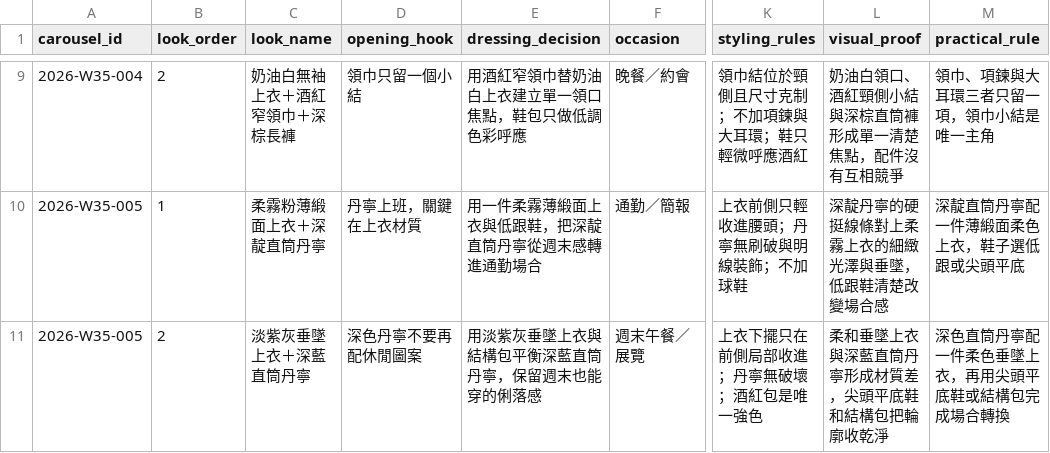
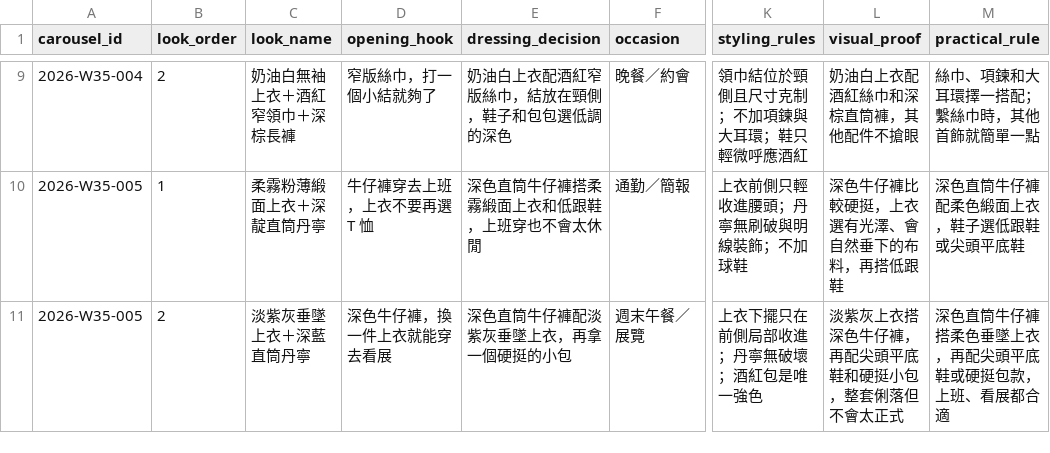
Before and after one commit to fcsh1526/codex-fittingrooom, a CSV file: 03_research/editorial_look_plans/2026-W35.csv, drawn as a sheet; only a part is shown, gaps mark what is left out; the diff covers the shown part only; the diff names each change by its address in the sheet, - before the commit and + after, or states it on an @@ line.

```diff
--- a/03_research/editorial_look_plans/2026-W35.csv
+++ b/03_research/editorial_look_plans/2026-W35.csv
-D9 (opening_hook): 領巾只留一個小結
+D9 (opening_hook): 窄版絲巾，打一個小結就夠了
-E9 (dressing_decision): 用酒紅窄領巾替奶油白上衣建立單一領口焦點，鞋包只做低調色彩呼應
+E9 (dressing_decision): 奶油白上衣配酒紅窄版絲巾，結放在頸側，鞋子和包包選低調的深色
-L9 (visual_proof): 奶油白領口、酒紅頸側小結與深棕直筒褲形成單一清楚焦點，配件沒有互相競爭
+L9 (visual_proof): 奶油白上衣配酒紅絲巾和深棕直筒褲，其他配件不搶眼
-M9 (practical_rule): 領巾、項鍊與大耳環三者只留一項，領巾小結是唯一主角
+M9 (practical_rule): 絲巾、項鍊和大耳環擇一搭配；繫絲巾時，其他首飾就簡單一點
-D10 (opening_hook): 丹寧上班，關鍵在上衣材質
+D10 (opening_hook): 牛仔褲穿去上班，上衣不要再選 T 恤
-E10 (dressing_decision): 用一件柔霧薄緞面上衣與低跟鞋，把深靛直筒丹寧從週末感轉進通勤場合
+E10 (dressing_decision): 深色直筒牛仔褲搭柔霧緞面上衣和低跟鞋，上班穿也不會太休閒
-L10 (visual_proof): 深靛丹寧的硬挺線條對上柔霧上衣的細緻光澤與垂墜，低跟鞋清楚改變場合感
+L10 (visual_proof): 深色牛仔褲比較硬挺，上衣選有光澤、會自然垂下的布料，再搭低跟鞋
-M10 (practical_rule): 深靛直筒丹寧配一件薄緞面柔色上衣，鞋子選低跟或尖頭平底
+M10 (practical_rule): 深色直筒牛仔褲配柔色緞面上衣，鞋子選低跟鞋或尖頭平底鞋
-D11 (opening_hook): 深色丹寧不要再配休閒圖案
+D11 (opening_hook): 深色牛仔褲，換一件上衣就能穿去看展
-E11 (dressing_decision): 用淡紫灰垂墜上衣與結構包平衡深藍直筒丹寧，保留週末也能穿的俐落感
+E11 (dressing_decision): 深色直筒牛仔褲配淡紫灰垂墜上衣，再拿一個硬挺的小包
-L11 (visual_proof): 柔和垂墜上衣與深藍直筒丹寧形成材質差，尖頭平底鞋和結構包把輪廓收乾淨
+L11 (visual_proof): 淡紫灰上衣搭深色牛仔褲，再配尖頭平底鞋和硬挺小包，整套俐落但不會太正式
-M11 (practical_rule): 深色直筒丹寧配一件柔色垂墜上衣，再用尖頭平底鞋或結構包完成場合轉換
+M11 (practical_rule): 深色直筒牛仔褲搭柔色垂墜上衣，再配尖頭平底鞋或硬挺包款，上班、看展都合適
```
Also changed, not shown: 30 edited cells elsewhere in this file, 10_automation/runs/2026-W35/generated_images/2026-W35-003/looks/2026-W35-003-L02/carousel/review_sheet.csv, 10_automation/runs/2026-W35/generated_images/2026-W35-003/looks/2026-W35-003-L02/reel/review_sheet.csv, 18 other files.
